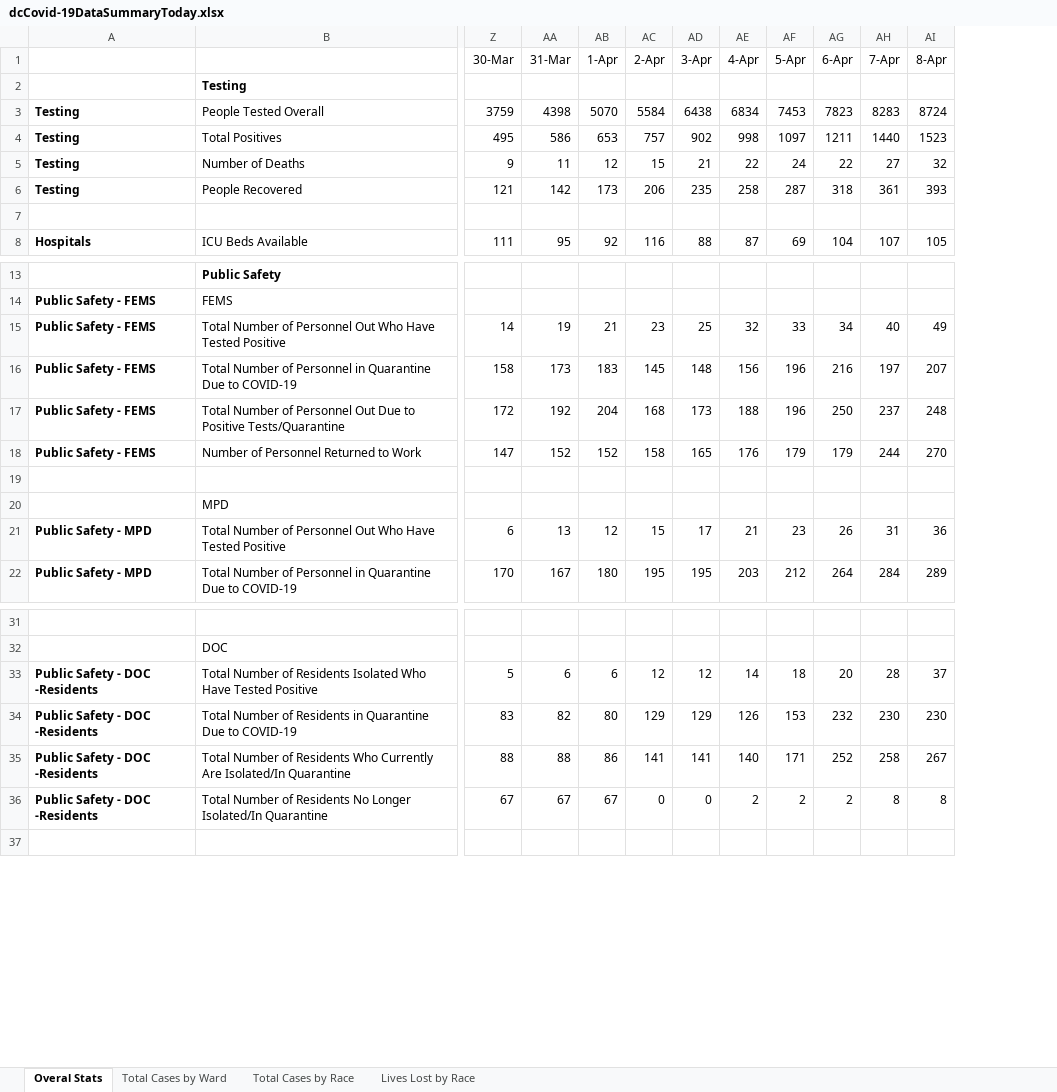
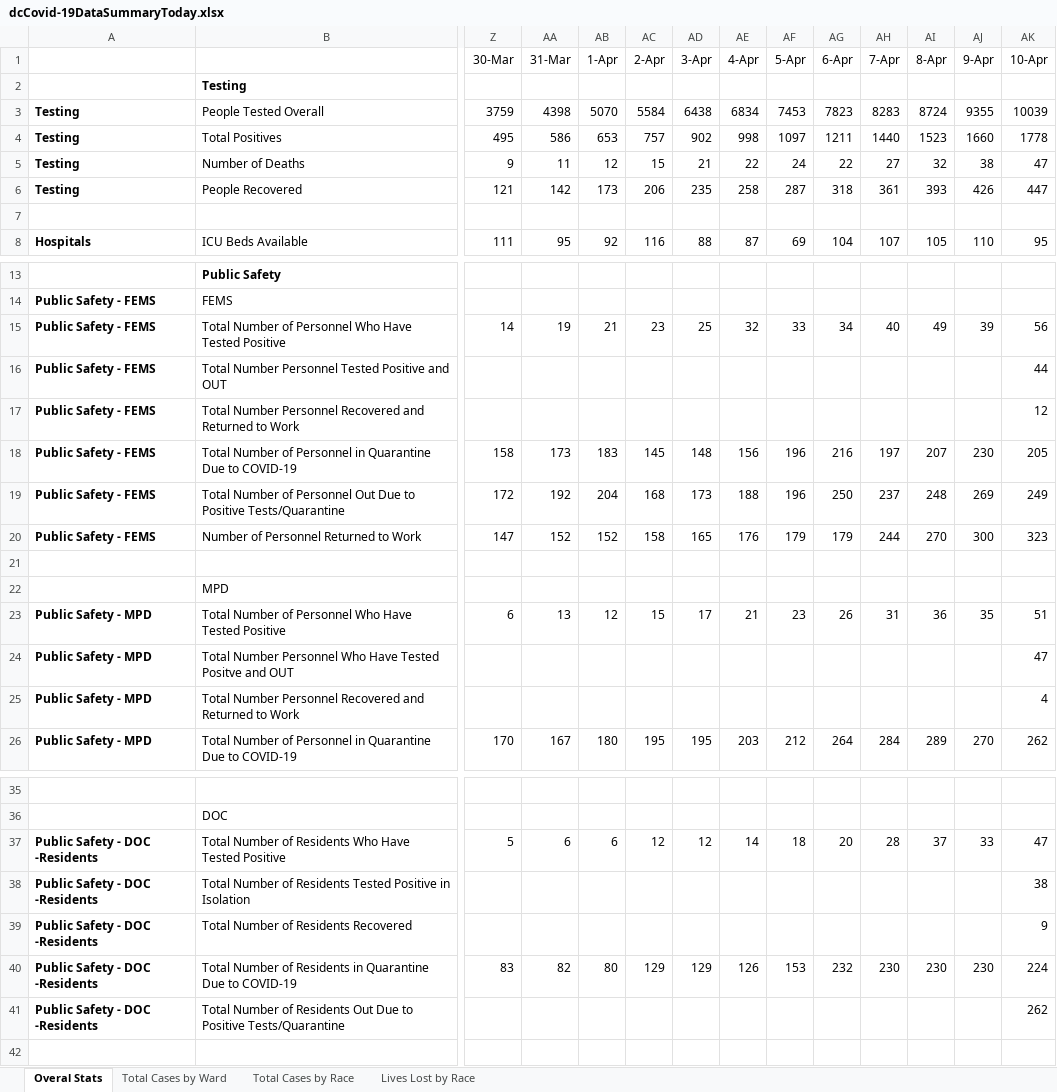
Before and after one commit to anesta95/DMV_Covid-19_Dashboard, an Excel workbook: dcCovid-19DataSummaryToday.xlsx, sheet Overal Stats, drawn as a sheet; only a part is shown, gaps mark what is left out; values as stored, in another font and other column widths than the file's, no borders; removed rows and columns are numbered as before the commit, all else as after; rows hold the shown columns only; the diff names each change by its address in the sheet, - before the commit and + after, or states it on an @@ line.

Commit message:
Adding 2020-04-10 data

```diff
--- a/dcCovid-19DataSummaryToday.xlsx (sheet Overal Stats)
+++ b/dcCovid-19DataSummaryToday.xlsx (sheet Overal Stats)
+column AJ (9-Apr), rows 3-8: 9355 | 1660 | 38 | 426 |  | 110; row 15: 39; rows 18-23: 230 | 269 | 300 |  |  | 35; row 26: 270; row 37: 33; row 40: 230
+column AK (10-Apr), rows 3-8: 10039 | 1778 | 47 | 447 |  | 95; row 15: 56; rows 18-23: 205 | 249 | 323 |  |  | 51; row 26: 262; row 37: 47; row 40: 224
-B15: …of Personnel Out Who Have…
+B15: …of Personnel Who Have…
+row 16: Public Safety - FEMS | Total Number Personnel Tested Positive and OUT |  |  |  |  |  |  |  |  |  |  |  | 44
+row 17: Public Safety - FEMS | Total Number Personnel Recovered and Returned to Work |  |  |  |  |  |  |  |  |  |  |  | 12
-B23: …of Personnel Out Who Have…
+B23: …of Personnel Who Have…
+row 24: Public Safety - MPD | Total Number Personnel Who Have Tested Positve and OUT |  |  |  |  |  |  |  |  |  |  |  | 47
+row 25: Public Safety - MPD | Total Number Personnel Recovered and Returned to Work |  |  |  |  |  |  |  |  |  |  |  | 4
-B37: …of Residents Isolated Who Have…
+B37: …of Residents Who Have…
+row 38: Public Safety - DOC -Residents | Total Number of Residents Tested Positive in Isolation |  |  |  |  |  |  |  |  |  |  |  | 38
+row 39: Public Safety - DOC -Residents | Total Number of Residents Recovered |  |  |  |  |  |  |  |  |  |  |  | 9
-row 35: Public Safety - DOC -Residents | Total Number of Residents Who Currently Are Isolated/In Quarantine | 88 | 88 | 86 | 141 | 141 | 140 | 171 | 252 | 258 | 267
-row 36: Public Safety - DOC -Residents | Total Number of Residents No Longer Isolated/In Quarantine | 67 | 67 | 67 | 0 | 0 | 2 | 2 | 2 | 8 | 8
+row 41: Public Safety - DOC -Residents | Total Number of Residents Out Due to Positive Tests/Quarantine |  |  |  |  |  |  |  |  |  |  |  | 262
```
Also changed, not shown: sheet Lives Lost by Race, sheet Total Cases by Race, sheet Total Cases by Ward, 35 other files.
